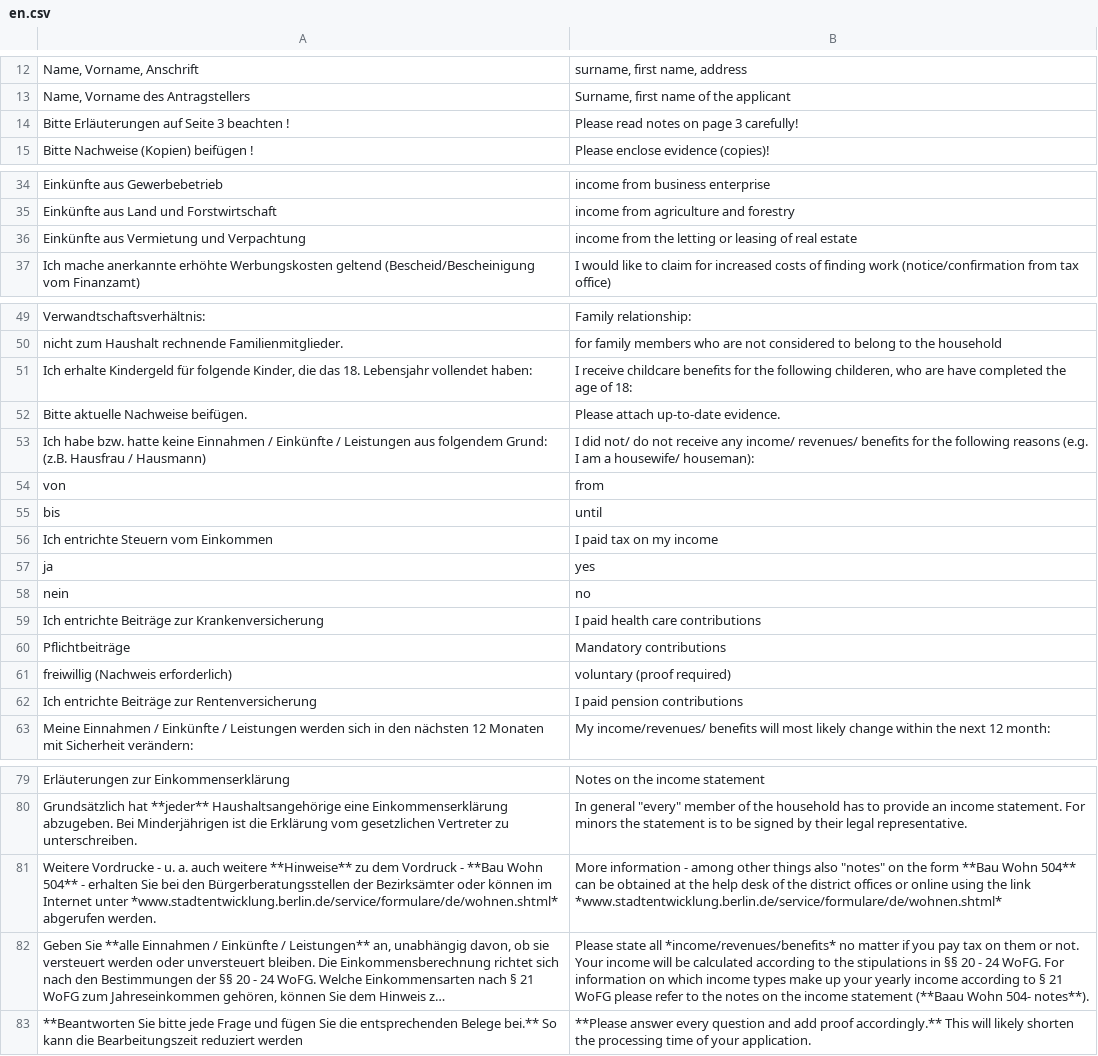
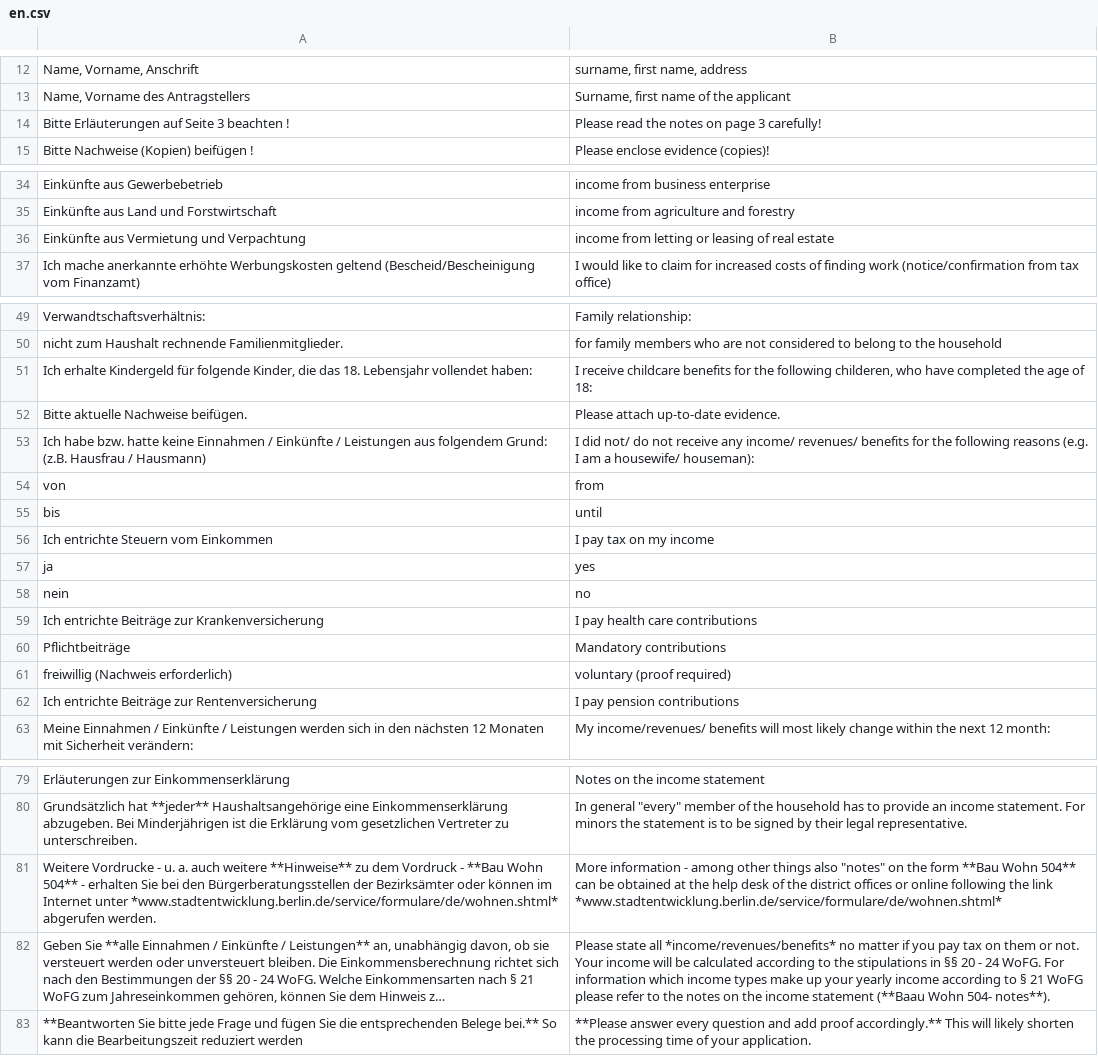
Before and after one commit to kub-berlin/formularprojekt, a CSV file: data/WBS-Einkommen/en.csv, drawn as a sheet; only a part is shown, gaps mark what is left out; long unchanged cells end in …; the diff covers the shown part only; the diff names each change by its address in the sheet, - before the commit and + after, or states it on an @@ line.

```diff
--- a/data/WBS-Einkommen/en.csv
+++ b/data/WBS-Einkommen/en.csv
-B14: Please read notes on page 3 carefully!
+B14: Please read the notes on page 3 carefully!
-B36: income from the letting or…
+B36: income from letting or…
-B51: …childeren, who are have completed…
+B51: …childeren, who have completed…
-B56: I paid tax on my income
+B56: I pay tax on my income
-B59: I paid health care contributions
+B59: I pay health care contributions
-B62: I paid pension contributions
+B62: I pay pension contributions
-B81: …or online using the link…
+B81: …or online following the link…
-B82: …For information on which income…
+B82: …For information which income…
```
Also changed, not shown: 1 edited cell elsewhere in this file, 1 other file.
